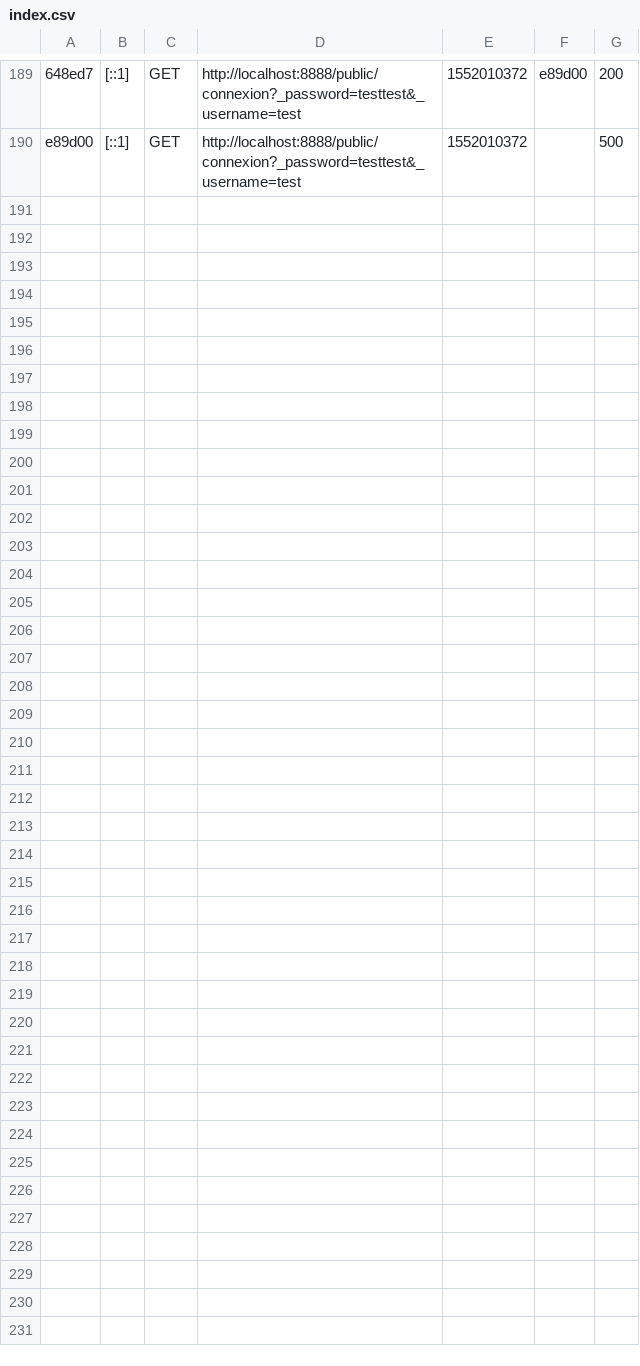
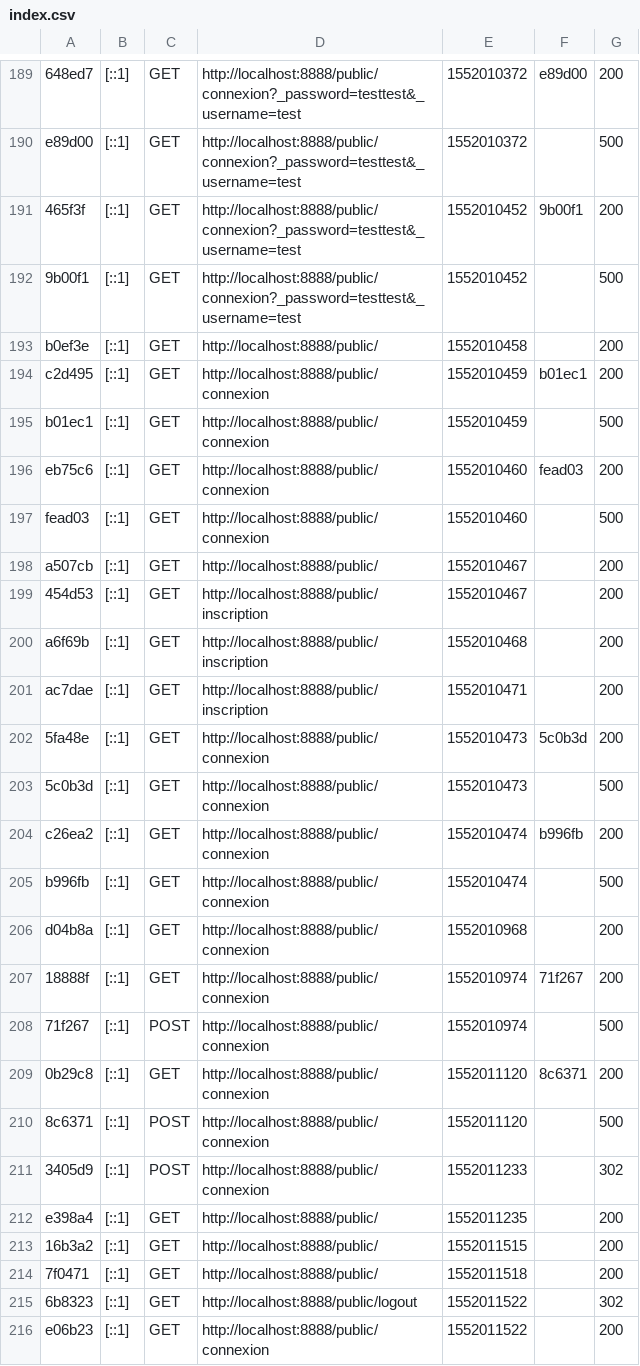
Before and after one commit to rootmout-epita/bank, a CSV file: var/cache/dev/profiler/index.csv, drawn as a sheet; only a part is shown, gaps mark what is left out; the diff names each change by its address in the sheet, - before the commit and + after, or states it on an @@ line.

Commit message:
First version of login/logout system

```diff
--- a/var/cache/dev/profiler/index.csv
+++ b/var/cache/dev/profiler/index.csv
+row 191: 465f3f | [::1] | GET | http://localhost:8888/public/connexion?_password=testtest&_username=test | 1552010452 | 9b00f1 | 200
+row 192: 9b00f1 | [::1] | GET | http://localhost:8888/public/connexion?_password=testtest&_username=test | 1552010452 |  | 500
+row 193: b0ef3e | [::1] | GET | http://localhost:8888/public/ | 1552010458 |  | 200
+row 194: c2d495 | [::1] | GET | http://localhost:8888/public/connexion | 1552010459 | b01ec1 | 200
+row 195: b01ec1 | [::1] | GET | http://localhost:8888/public/connexion | 1552010459 |  | 500
+row 196: eb75c6 | [::1] | GET | http://localhost:8888/public/connexion | 1552010460 | fead03 | 200
+row 197: fead03 | [::1] | GET | http://localhost:8888/public/connexion | 1552010460 |  | 500
+row 198: a507cb | [::1] | GET | http://localhost:8888/public/ | 1552010467 |  | 200
+row 199: 454d53 | [::1] | GET | http://localhost:8888/public/inscription | 1552010467 |  | 200
+row 200: a6f69b | [::1] | GET | http://localhost:8888/public/inscription | 1552010468 |  | 200
+row 201: ac7dae | [::1] | GET | http://localhost:8888/public/inscription | 1552010471 |  | 200
+row 202: 5fa48e | [::1] | GET | http://localhost:8888/public/connexion | 1552010473 | 5c0b3d | 200
+row 203: 5c0b3d | [::1] | GET | http://localhost:8888/public/connexion | 1552010473 |  | 500
+row 204: c26ea2 | [::1] | GET | http://localhost:8888/public/connexion | 1552010474 | b996fb | 200
+row 205: b996fb | [::1] | GET | http://localhost:8888/public/connexion | 1552010474 |  | 500
+row 206: d04b8a | [::1] | GET | http://localhost:8888/public/connexion | 1552010968 |  | 200
+row 207: 18888f | [::1] | GET | http://localhost:8888/public/connexion | 1552010974 | 71f267 | 200
+row 208: 71f267 | [::1] | POST | http://localhost:8888/public/connexion | 1552010974 |  | 500
+row 209: 0b29c8 | [::1] | GET | http://localhost:8888/public/connexion | 1552011120 | 8c6371 | 200
+row 210: 8c6371 | [::1] | POST | http://localhost:8888/public/connexion | 1552011120 |  | 500
+row 211: 3405d9 | [::1] | POST | http://localhost:8888/public/connexion | 1552011233 |  | 302
+row 212: e398a4 | [::1] | GET | http://localhost:8888/public/ | 1552011235 |  | 200
+row 213: 16b3a2 | [::1] | GET | http://localhost:8888/public/ | 1552011515 |  | 200
+row 214: 7f0471 | [::1] | GET | http://localhost:8888/public/ | 1552011518 |  | 200
+row 215: 6b8323 | [::1] | GET | http://localhost:8888/public/logout | 1552011522 |  | 302
+row 216: e06b23 | [::1] | GET | http://localhost:8888/public/connexion | 1552011522 |  | 200
```
Also changed, not shown: 11 other files.
